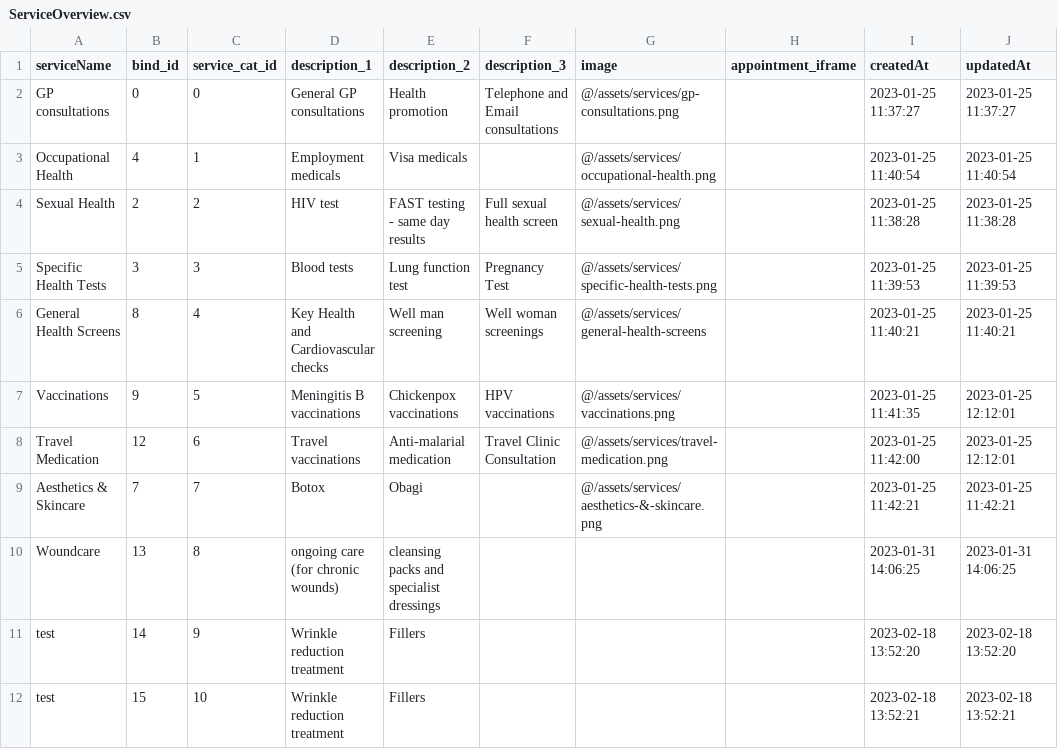
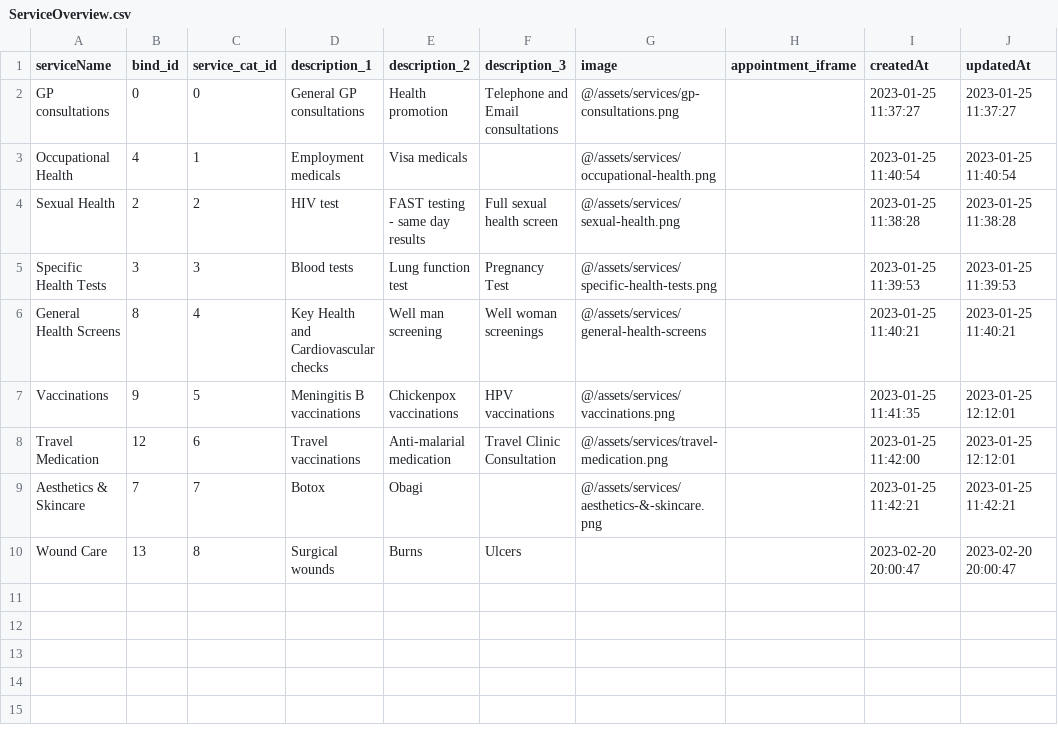
Before and after one commit to ChloeWu23/DoctorToday, a CSV file: backend/mysql-data/ServiceOverview.csv, drawn as a sheet.

```diff
--- a/backend/mysql-data/ServiceOverview.csv
+++ b/backend/mysql-data/ServiceOverview.csv
@@ -9,4 +9,2 @@
 "Aesthetics & Skincare";7;7;"Botox";"Obagi";"";"@/assets/services/aesthetics-&-skincare.png";"";"2023-01-25 11:42:21";"2023-01-25 11:42:21"
-"Woundcare";13;8;"ongoing care (for chronic wounds)";"cleansing packs and specialist dressings";"";"";"";"2023-01-31 14:06:25";"2023-01-31 14:06:25"
-"test";14;9;"Wrinkle reduction treatment";"Fillers";"";"";"";"2023-02-18 13:52:20";"2023-02-18 13:52:20"
-"test";15;10;"Wrinkle reduction treatment";"Fillers";"";"";"";"2023-02-18 13:52:21";"2023-02-18 13:52:21"
+"Wound Care";13;8;"Surgical wounds ";"Burns ";"Ulcers";"";"";"2023-02-20 20:00:47";"2023-02-20 20:00:47"
```
Also changed, not shown: 2 other files.
